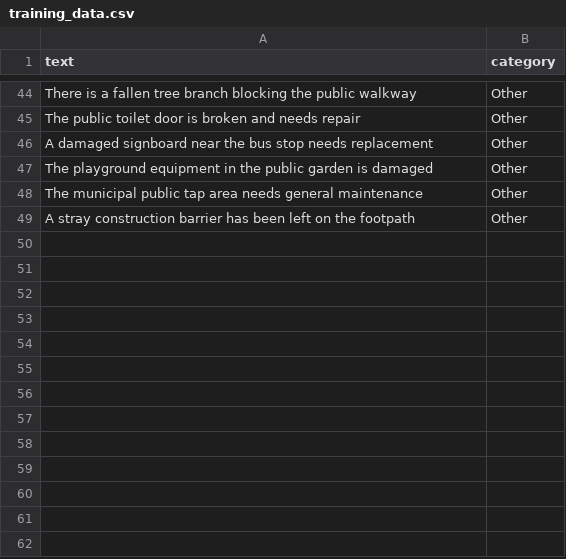
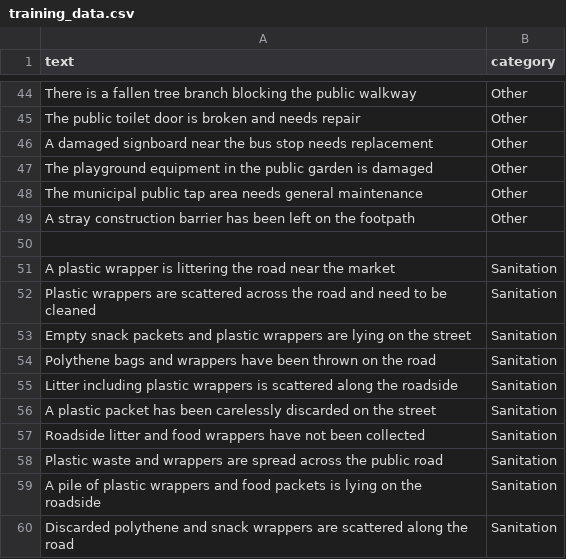
Before and after one commit to Paritosh-1590/UrbanPulse, a CSV file: ml-service/data/training_data.csv, drawn as a sheet; only a part is shown, gaps mark what is left out.

```diff
--- a/ml-service/data/training_data.csv
+++ b/ml-service/data/training_data.csv
@@ -49 +49,12 @@ The municipal public tap area needs general maintenance, Other
 A stray construction barrier has been left on the footpath, Other
+
+A plastic wrapper is littering the road near the market,Sanitation
+Plastic wrappers are scattered across the road and need to be cleaned,Sanitation
+Empty snack packets and plastic wrappers are lying on the street,Sanitation
+Polythene bags and wrappers have been thrown on the road,Sanitation
+Litter including plastic wrappers is scattered along the roadside,Sanitation
+A plastic packet has been carelessly discarded on the street,Sanitation
+Roadside litter and food wrappers have not been collected,Sanitation
+Plastic waste and wrappers are spread across the public road,Sanitation
+A pile of plastic wrappers and food packets is lying on the roadside,Sanitation
+Discarded polythene and snack wrappers are scattered along the road,Sanitation
```
Also changed, not shown: 2 other files.
